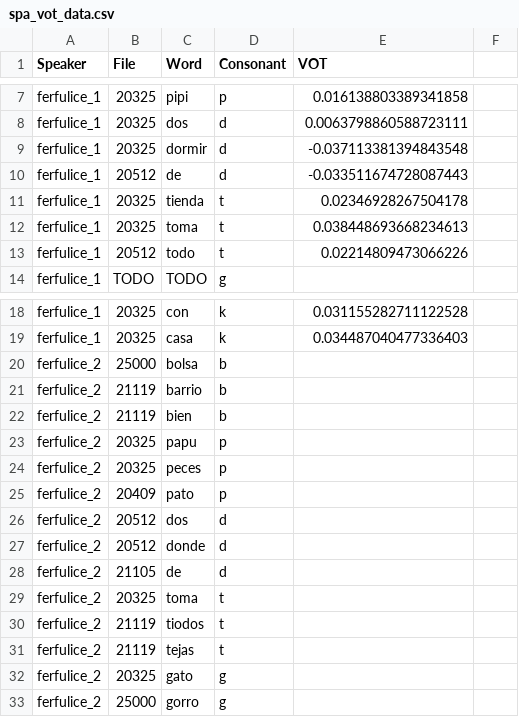
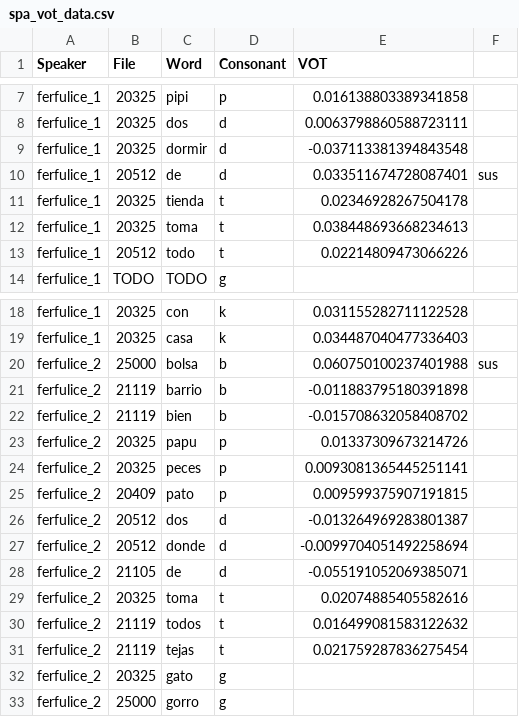
Before and after one commit to paynesa/bilingual-vot, a CSV file: spa_vot_data.csv, drawn as a sheet; only a part is shown, gaps mark what is left out.

```diff
--- a/spa_vot_data.csv
+++ b/spa_vot_data.csv
@@ -9,3 +9,3 @@ ferfulice_1,20325,dos,d,0.0063798860588723111
 ferfulice_1,20325,dormir,d,-0.037113381394843548
-ferfulice_1,20512,de,d,-0.033511674728087443
+ferfulice_1,20512,de,d,0.033511674728087401,sus
 ferfulice_1,20325,tienda,t,0.02346928267504178
@@ -19,14 +19,14 @@ ferfulice_1,20325,con,k,0.031155282711122528
 ferfulice_1,20325,casa,k,0.034487040477336403
-ferfulice_2,25000,bolsa,b
-ferfulice_2,21119,barrio,b
-ferfulice_2,21119,bien,b
-ferfulice_2,20325,papu,p
-ferfulice_2,20325,peces,p
-ferfulice_2,20409,pato,p
-ferfulice_2,20512,dos,d
-ferfulice_2,20512,donde,d
-ferfulice_2,21105,de,d
-ferfulice_2,20325,toma,t
-ferfulice_2,21119,tiodos,t
-ferfulice_2,21119,tejas,t
+ferfulice_2,25000,bolsa,b,0.060750100237401988,sus
+ferfulice_2,21119,barrio,b,-0.011883795180391898
+ferfulice_2,21119,bien,b,-0.015708632058408702
+ferfulice_2,20325,papu,p,0.01337309673214726
+ferfulice_2,20325,peces,p,0.0093081365445251141
+ferfulice_2,20409,pato,p,0.009599375907191815
+ferfulice_2,20512,dos,d,-0.013264969283801387
+ferfulice_2,20512,donde,d,-0.0099704051492258694
+ferfulice_2,21105,de,d,-0.055191052069385071
+ferfulice_2,20325,toma,t,0.02074885405582616
+ferfulice_2,21119,todos,t,0.016499081583122632
+ferfulice_2,21119,tejas,t,0.021759287836275454
 ferfulice_2,20325,gato,g
```
Also changed, not shown: 18 other files.
